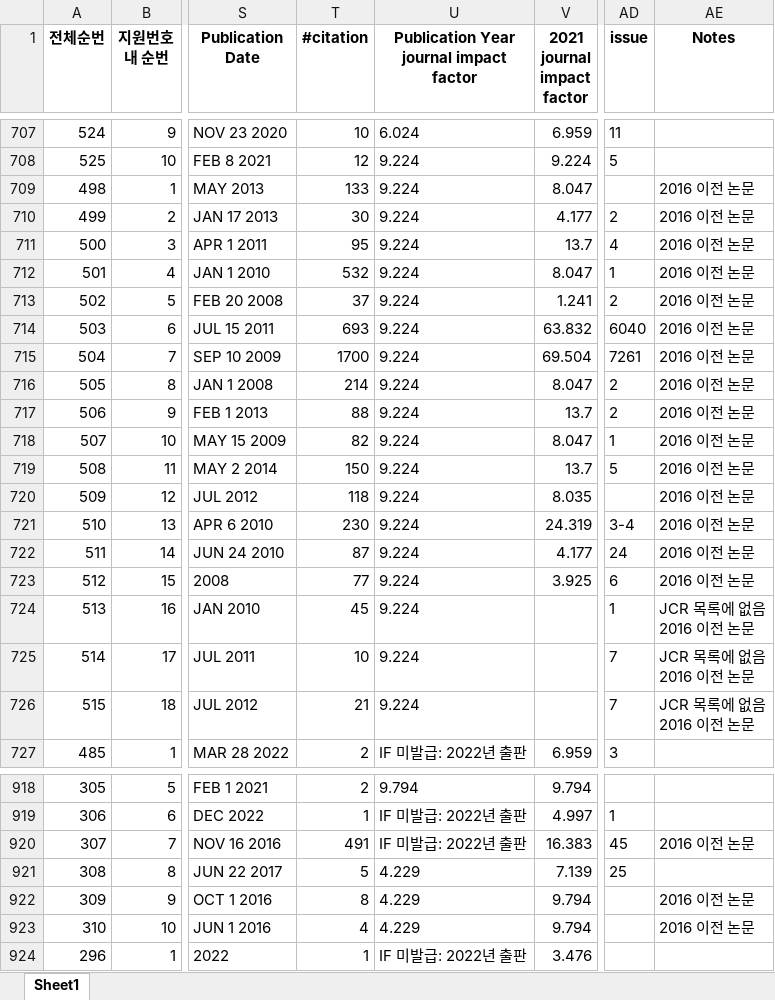
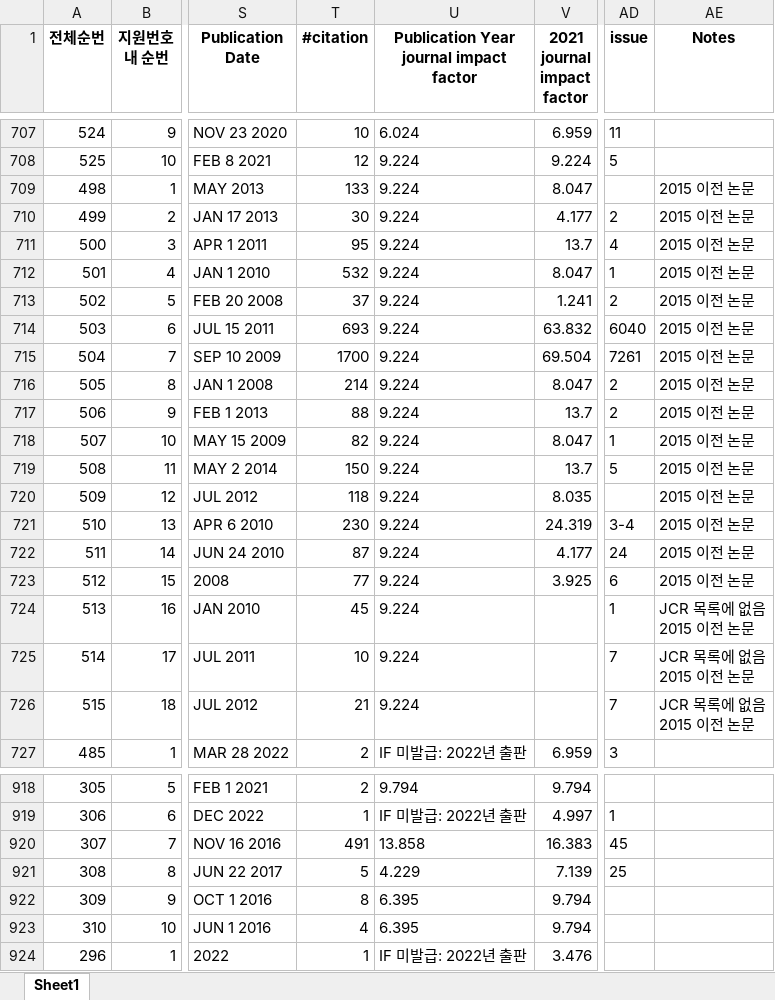
Before and after one commit to jehyunlee/literature_survey, an Excel workbook: 230101_HR/applicants_fill_from0_to1222_ss.xlsx, sheet Sheet1, drawn as a sheet; only a part is shown, gaps mark what is left out; values as stored, in another font and other column widths than the file's, no borders; ↵ is a line break in a cell; the diff covers the shown part only; the diff names each change by its address in the sheet, - before the commit and + after, or states it on an @@ line.

```diff
--- a/230101_HR/applicants_fill_from0_to1222_ss.xlsx (sheet Sheet1)
+++ b/230101_HR/applicants_fill_from0_to1222_ss.xlsx (sheet Sheet1)
-AE709:AE723 (Notes): 2016 이전 논문
+AE709:AE723 (Notes): 2015 이전 논문
-AE724:AE726 (Notes): JCR 목록에 없음 ↵ 2016 이전 논문
+AE724:AE726 (Notes): JCR 목록에 없음 ↵ 2015 이전 논문
-U920: IF 미발급: 2022년 출판
+U920: 13.858
-AE920 (Notes): 2016 이전 논문
+AE920 (Notes): (empty)
-U922:U923: 4.229
+U922:U923: 6.395
-AE922:AE923 (Notes): 2016 이전 논문
+AE922:AE923 (Notes): (empty)
```
Also changed, not shown: 7 edited cells elsewhere in this sheet, 230101_HR/applicants_fill_from0_to1222.xlsx, 1 other file.
